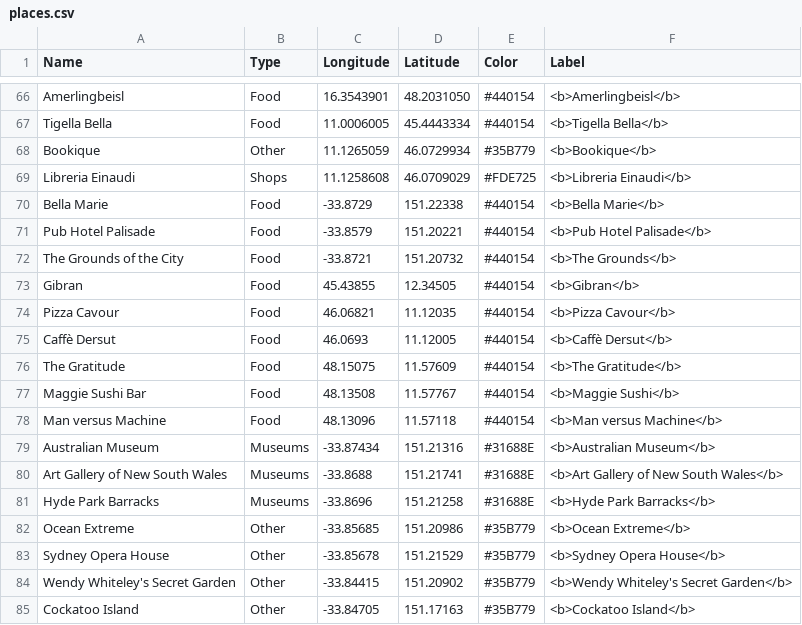
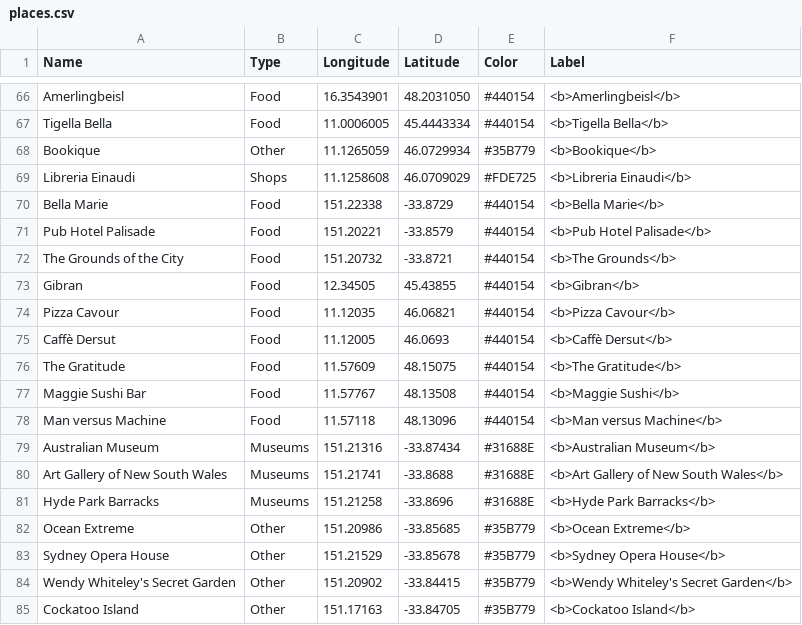
Before and after one commit to naelvis/refactored-happiness, a CSV file: content/post/data/places.csv, drawn as a sheet; only a part is shown, gaps mark what is left out; the diff covers the shown part only.

```diff
--- a/content/post/data/places.csv
+++ b/content/post/data/places.csv
@@ -69,17 +69,17 @@ Bookique,Other,11.1265059,46.0729934,#35B779,<b>Bookique</b>
 Libreria Einaudi,Shops,11.1258608,46.0709029,#FDE725,<b>Libreria Einaudi</b>
-Bella Marie,Food,-33.8729,151.22338,#440154,<b>Bella Marie</b>
-Pub Hotel Palisade,Food,-33.8579,151.20221,#440154,<b>Pub Hotel Palisade</b>
-The Grounds of the City,Food,-33.8721,151.20732,#440154,<b>The Grounds</b>
-Gibran,Food,45.43855,12.34505,#440154,<b>Gibran</b>
-Pizza Cavour,Food,46.06821,11.12035,#440154,<b>Pizza Cavour</b>
-Caffè Dersut,Food,46.0693,11.12005,#440154,<b>Caffè Dersut</b>
-The Gratitude,Food,48.15075,11.57609,#440154,<b>The Gratitude</b>
-Maggie Sushi Bar,Food,48.13508,11.57767,#440154,<b>Maggie Sushi</b>
-Man versus Machine,Food,48.13096,11.57118,#440154,<b>Man versus Machine</b>
-Australian Museum,Museums,-33.87434,151.21316,#31688E,<b>Australian Museum</b>
-Art Gallery of New South Wales,Museums,-33.8688,151.21741,#31688E,<b>Art Gallery of New South Wales</b>
-Hyde Park Barracks,Museums,-33.8696,151.21258,#31688E,<b>Hyde Park Barracks</b>
-Ocean Extreme,Other,-33.85685,151.20986,#35B779,<b>Ocean Extreme</b>
-Sydney Opera House,Other,-33.85678,151.21529,#35B779,<b>Sydney Opera House</b>
-Wendy Whiteley's Secret Garden,Other,-33.84415,151.20902,#35B779,<b>Wendy Whiteley's Secret Garden</b>
-Cockatoo Island,Other,-33.84705,151.17163,#35B779,<b>Cockatoo Island</b>
+Bella Marie,Food,151.22338,-33.8729,#440154,<b>Bella Marie</b>
+Pub Hotel Palisade,Food,151.20221,-33.8579,#440154,<b>Pub Hotel Palisade</b>
+The Grounds of the City,Food,151.20732,-33.8721,#440154,<b>The Grounds</b>
+Gibran,Food,12.34505,45.43855,#440154,<b>Gibran</b>
+Pizza Cavour,Food,11.12035,46.06821,#440154,<b>Pizza Cavour</b>
+Caffè Dersut,Food,11.12005,46.0693,#440154,<b>Caffè Dersut</b>
+The Gratitude,Food,11.57609,48.15075,#440154,<b>The Gratitude</b>
+Maggie Sushi Bar,Food,11.57767,48.13508,#440154,<b>Maggie Sushi</b>
+Man versus Machine,Food,11.57118,48.13096,#440154,<b>Man versus Machine</b>
+Australian Museum,Museums,151.21316,-33.87434,#31688E,<b>Australian Museum</b>
+Art Gallery of New South Wales,Museums,151.21741,-33.8688,#31688E,<b>Art Gallery of New South Wales</b>
+Hyde Park Barracks,Museums,151.21258,-33.8696,#31688E,<b>Hyde Park Barracks</b>
+Ocean Extreme,Other,151.20986,-33.85685,#35B779,<b>Ocean Extreme</b>
+Sydney Opera House,Other,151.21529,-33.85678,#35B779,<b>Sydney Opera House</b>
+Wendy Whiteley's Secret Garden,Other,151.20902,-33.84415,#35B779,<b>Wendy Whiteley's Secret Garden</b>
+Cockatoo Island,Other,151.17163,-33.84705,#35B779,<b>Cockatoo Island</b>
```
Also changed, not shown: 10 edited cells elsewhere in this file, docs/post/data/places.csv, 4 other files.
